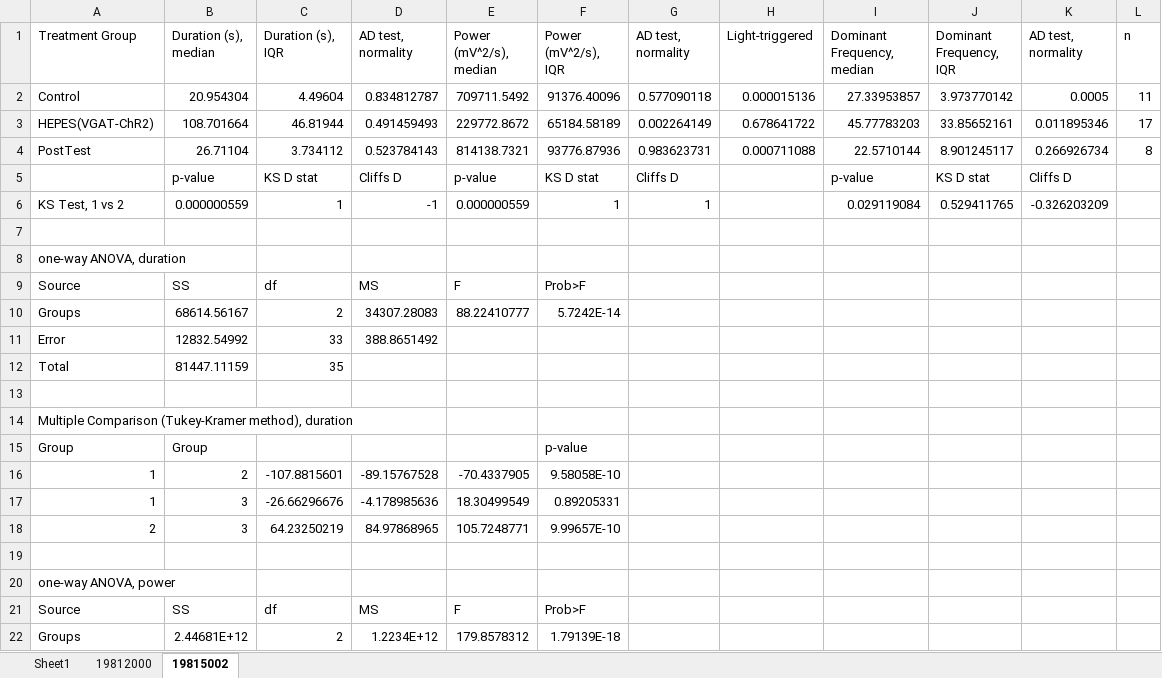
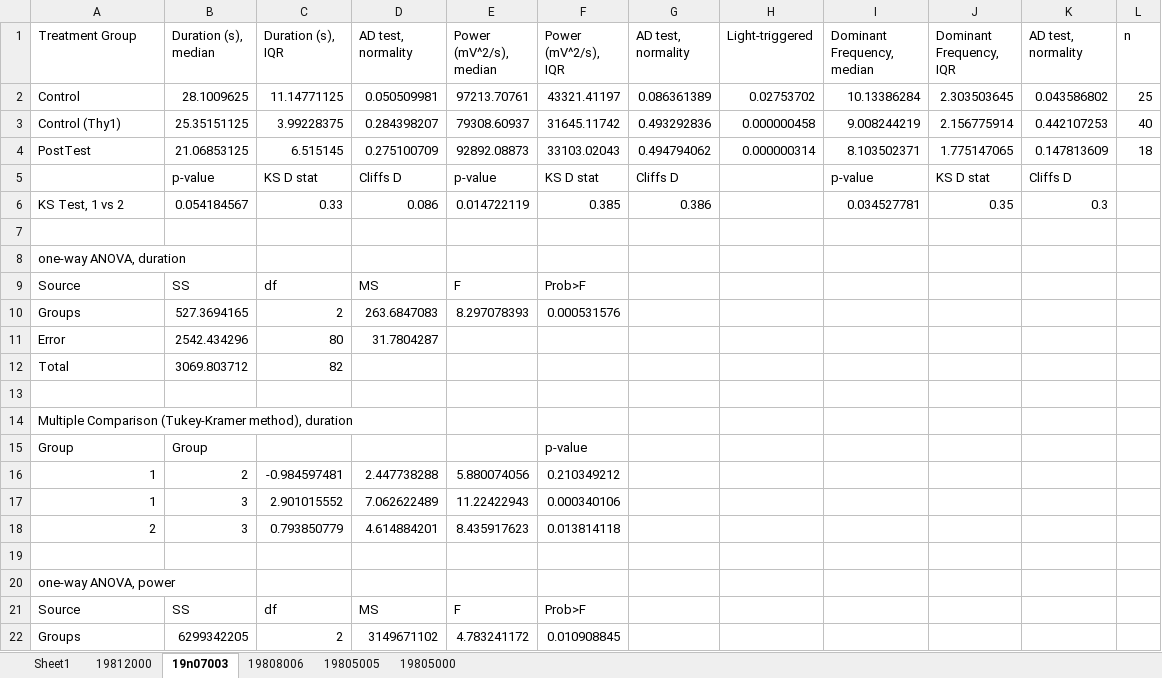
Before and after one commit to Valiantelab/ChangValiante2018, an Excel workbook: Control.xlsx, sheet 19n07003, drawn as a sheet; only a part is shown; values as stored, in another font and other column widths than the file's, no borders; removed rows and columns are numbered as before the commit, all else as after; the diff covers the shown part only; the diff names each change by its address in the sheet, - before the commit and + after, or states it on an @@ line.

```diff
--- a/Control.xlsx (sheet 19n07003)
+++ b/Control.xlsx (sheet 19n07003)
-sheet tab: 19815002
+sheet tab: 19n07003
+sheet tab: 19808006
+sheet tab: 19805005
+sheet tab: 19805000
-row 2: Control | 20.954304 | 4.49604 | 0.834812787 | 709711.5492 | 91376.40096 | 0.577090118 | 0.000015136 | 27.33953857 | 3.973770142 | 0.0005 | 11
-row 3: HEPES(VGAT-ChR2) | 108.701664 | 46.81944 | 0.491459493 | 229772.8672 | 65184.58189 | 0.002264149 | 0.678641722 | 45.77783203 | 33.85652161 | 0.011895346 | 17
-row 4: PostTest | 26.71104 | 3.734112 | 0.523784143 | 814138.7321 | 93776.87936 | 0.983623731 | 0.000711088 | 22.5710144 | 8.901245117 | 0.266926734 | 8
+row 2: Control | 28.1009625 | 11.14771125 | 0.050509981 | 97213.70761 | 43321.41197 | 0.086361389 | 0.02753702 | 10.13386284 | 2.303503645 | 0.043586802 | 25
+row 3: Control (Thy1) | 25.35151125 | 3.99228375 | 0.284398207 | 79308.60937 | 31645.11742 | 0.493292836 | 0.000000458 | 9.008244219 | 2.156775914 | 0.442107253 | 40
+row 4: PostTest | 21.06853125 | 6.515145 | 0.275100709 | 92892.08873 | 33103.02043 | 0.494794062 | 0.000000314 | 8.103502371 | 1.775147065 | 0.147813609 | 18
-row 6: KS Test, 1 vs 2 | 0.000000559 | 1 | -1 | 0.000000559 | 1 | 1 |  | 0.029119084 | 0.529411765 | -0.326203209
+row 6: KS Test, 1 vs 2 | 0.054184567 | 0.33 | 0.086 | 0.014722119 | 0.385 | 0.386 |  | 0.034527781 | 0.35 | 0.3
-B10 (Duration (s), median): 68614.56167
+B10 (Duration (s), median): 527.3694165
-D10 (AD test, normality): 34307.28083
+D10 (AD test, normality): 263.6847083
-E10 (Power (mV^2/s), median): 88.22410777
+E10 (Power (mV^2/s), median): 8.297078393
-F10 (Power (mV^2/s), IQR): 5.7242E-14
+F10 (Power (mV^2/s), IQR): 0.000531576
-row 11: Error | 12832.54992 | 33 | 388.8651492
+row 11: Error | 2542.434296 | 80 | 31.7804287
-B12 (Duration (s), median): 81447.11159
+B12 (Duration (s), median): 3069.803712
-C12 (Duration (s), IQR): 35
+C12 (Duration (s), IQR): 82
-C16 (Duration (s), IQR): -107.8815601
+C16 (Duration (s), IQR): -0.984597481
-D16 (AD test, normality): -89.15767528
+D16 (AD test, normality): 2.447738288
-E16 (Power (mV^2/s), median): -70.4337905
+E16 (Power (mV^2/s), median): 5.880074056
-F16 (Power (mV^2/s), IQR): 9.58058E-10
+F16 (Power (mV^2/s), IQR): 0.210349212
-C17 (Duration (s), IQR): -26.66296676
+C17 (Duration (s), IQR): 2.901015552
-D17 (AD test, normality): -4.178985636
+D17 (AD test, normality): 7.062622489
-E17 (Power (mV^2/s), median): 18.30499549
+E17 (Power (mV^2/s), median): 11.22422943
-F17 (Power (mV^2/s), IQR): 0.89205331
+F17 (Power (mV^2/s), IQR): 0.000340106
-C18 (Duration (s), IQR): 64.23250219
+C18 (Duration (s), IQR): 0.793850779
-D18 (AD test, normality): 84.97868965
+D18 (AD test, normality): 4.614884201
-E18 (Power (mV^2/s), median): 105.7248771
+E18 (Power (mV^2/s), median): 8.435917623
-F18 (Power (mV^2/s), IQR): 9.99657E-10
+F18 (Power (mV^2/s), IQR): 0.013814118
-B22 (Duration (s), median): 2.44681E+12
+B22 (Duration (s), median): 6299342205
-D22 (AD test, normality): 1.2234E+12
+D22 (AD test, normality): 3149671102
-E22 (Power (mV^2/s), median): 179.8578312
+E22 (Power (mV^2/s), median): 4.783241172
-F22 (Power (mV^2/s), IQR): 1.79139E-18
+F22 (Power (mV^2/s), IQR): 0.010908845
```
Also changed, not shown: 2 added rows, 2 removed rows and 32 edited cells elsewhere in this sheet, sheet 19812000, test.xlsx, 13 other files.
